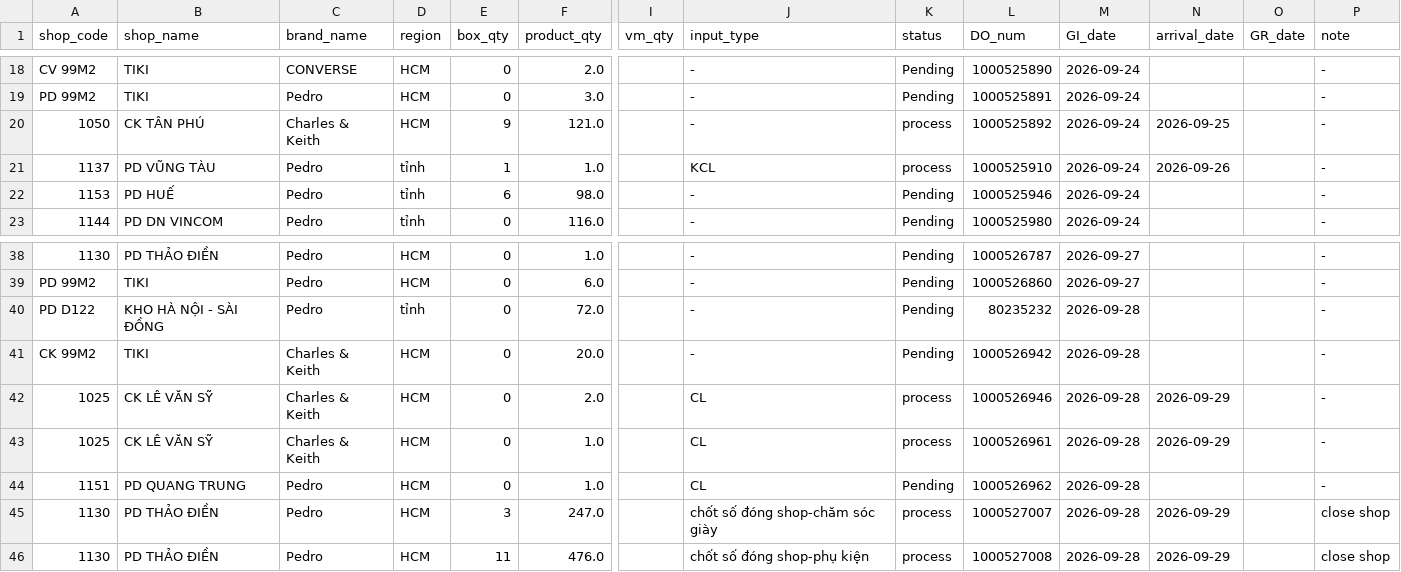
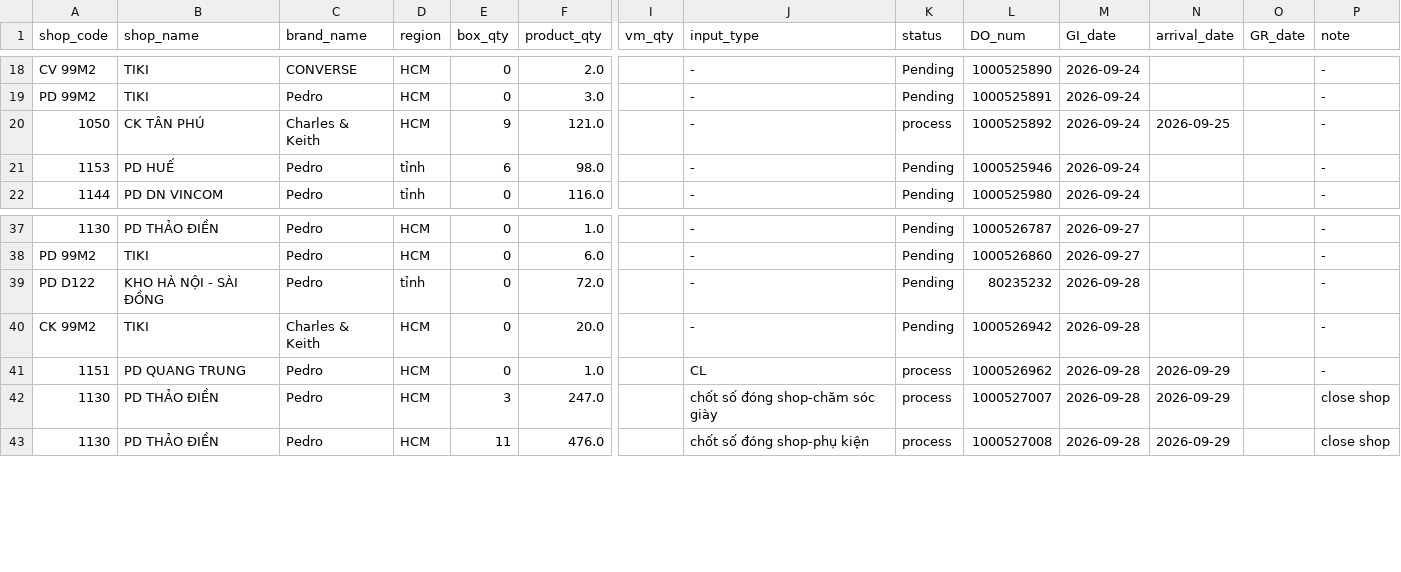
Before and after one commit to thuanmaison113-boop/report, a CSV file: inbound.csv, drawn as a sheet; only a part is shown, gaps mark what is left out; removed rows and columns are numbered as before the commit, all else as after; rows hold the shown columns only; the diff names each change by its address in the sheet, - before the commit and + after, or states it on an @@ line.

Commit message:
Update data 2026-09-29 12:10

```diff
--- a/inbound.csv
+++ b/inbound.csv
-row 21: 1137 | PD VŨNG TÀU | Pedro | tỉnh | 1 | 1.0 |  | KCL | process | 1000525910 | 2026-09-24 | 2026-09-26 |  | -
-row 42: 1025 | CK LÊ VĂN SỸ | Charles & Keith | HCM | 0 | 2.0 |  | CL | process | 1000526946 | 2026-09-28 | 2026-09-29 |  | -
-row 43: 1025 | CK LÊ VĂN SỸ | Charles & Keith | HCM | 0 | 1.0 |  | CL | process | 1000526961 | 2026-09-28 | 2026-09-29 |  | -
-K41 (status): Pending
+K41 (status): process
-N41 (arrival_date): (empty)
+N41 (arrival_date): 2026-09-29
```
